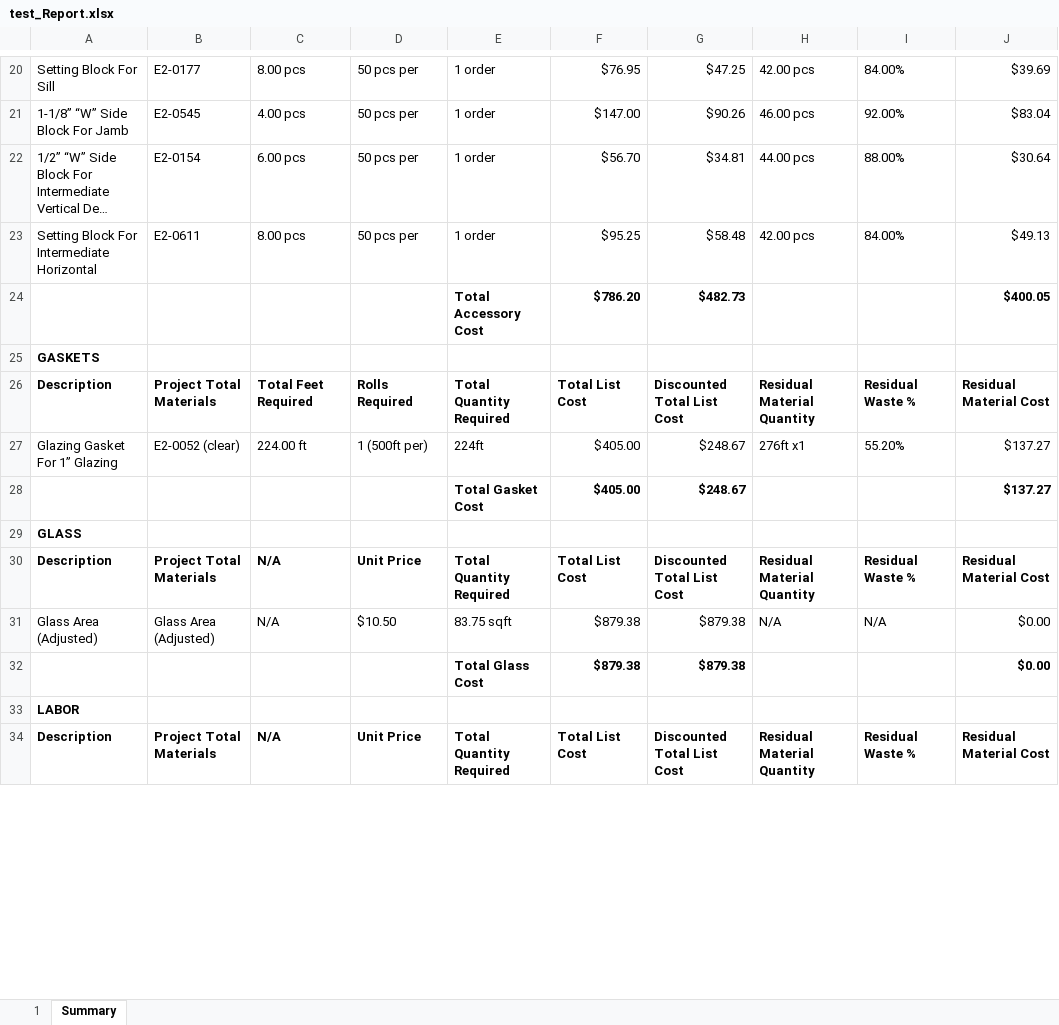
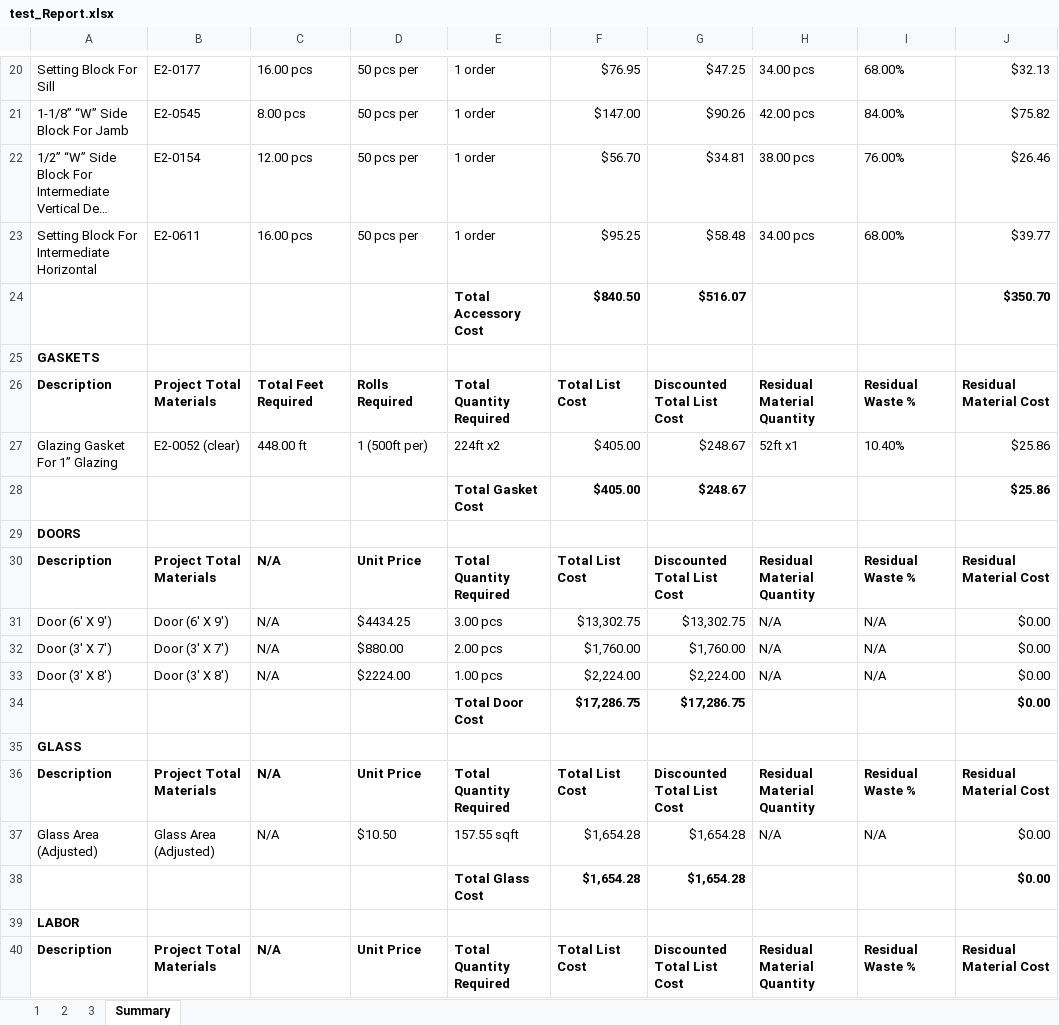
Before and after one commit to anthonyw298/Estimation, an Excel workbook: .files/test_Report.xlsx, sheet Summary, drawn as a sheet; only a part is shown, gaps mark what is left out; long unchanged cells end in …; values as stored, in another font and other column widths than the file's, no borders; charts and pictures not drawn; removed rows and columns are numbered as before the commit, all else as after; the diff covers the shown part only; the diff names each change by its address in the sheet, - before the commit and + after, or states it on an @@ line.

Commit message:
door diagram

```diff
--- a/.files/test_Report.xlsx (sheet Summary)
+++ b/.files/test_Report.xlsx (sheet Summary)
+sheet tab: 2
+sheet tab: 3
-C20: 8.00 pcs
+C20: 16.00 pcs
-H20: 42.00 pcs
+H20: 34.00 pcs
-I20: 84.00%
+I20: 68.00%
-J20: $39.69
+J20: $32.13
-C21: 4.00 pcs
+C21: 8.00 pcs
-H21: 46.00 pcs
+H21: 42.00 pcs
-I21: 92.00%
+I21: 84.00%
-J21: $83.04
+J21: $75.82
-C22: 6.00 pcs
+C22: 12.00 pcs
-H22: 44.00 pcs
+H22: 38.00 pcs
-I22: 88.00%
+I22: 76.00%
-J22: $30.64
+J22: $26.46
-C23: 8.00 pcs
+C23: 16.00 pcs
-H23: 42.00 pcs
+H23: 34.00 pcs
-I23: 84.00%
+I23: 68.00%
-J23: $49.13
+J23: $39.77
-row 24:  |  |  |  | Total Accessory Cost | $786.20 | $482.73 |  |  | $400.05
+row 24:  |  |  |  | Total Accessory Cost | $840.50 | $516.07 |  |  | $350.70
-C27: 224.00 ft
+C27: 448.00 ft
-E27: 224ft
+E27: 224ft x2
-H27: 276ft x1
+H27: 52ft x1
-I27: 55.20%
+I27: 10.40%
-J27:J28: $137.27
+J27:J28: $25.86
+row 29: DOORS
+row 30: Description | Project Total Materials | N/A | Unit Price | Total Quantity Required | Total List Cost | Discounted Total List Cost | Residual Material Quantity | Residual Waste % | Residual Material Cost
+row 31: Door (6' X 9') | Door (6' X 9') | N/A | $4434.25 | 3.00 pcs | $13,302.75 | $13,302.75 | N/A | N/A | $0.00
+row 32: Door (3' X 7') | Door (3' X 7') | N/A | $880.00 | 2.00 pcs | $1,760.00 | $1,760.00 | N/A | N/A | $0.00
+row 33: Door (3' X 8') | Door (3' X 8') | N/A | $2224.00 | 1.00 pcs | $2,224.00 | $2,224.00 | N/A | N/A | $0.00
+row 34:  |  |  |  | Total Door Cost | $17,286.75 | $17,286.75 |  |  | $0.00
-E37: 83.75 sqft
+E37: 157.55 sqft
-F37:F38: $879.38
+F37:F38: $1,654.28
-G37:G38: $879.38
+G37:G38: $1,654.28
```
Also changed, not shown: 3 added rows, 14 removed rows and 83 edited cells elsewhere in this sheet, sheet 1, charts or pictures, 5 other files.
